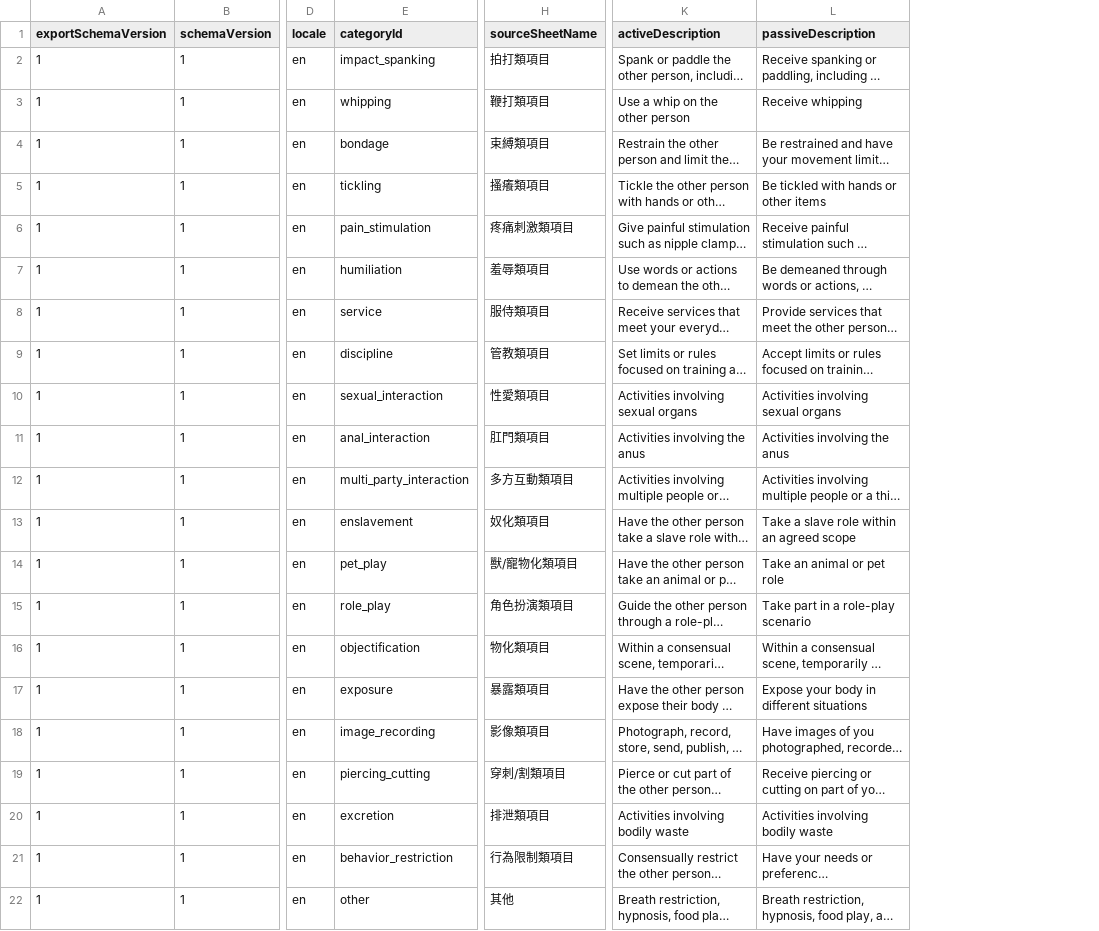
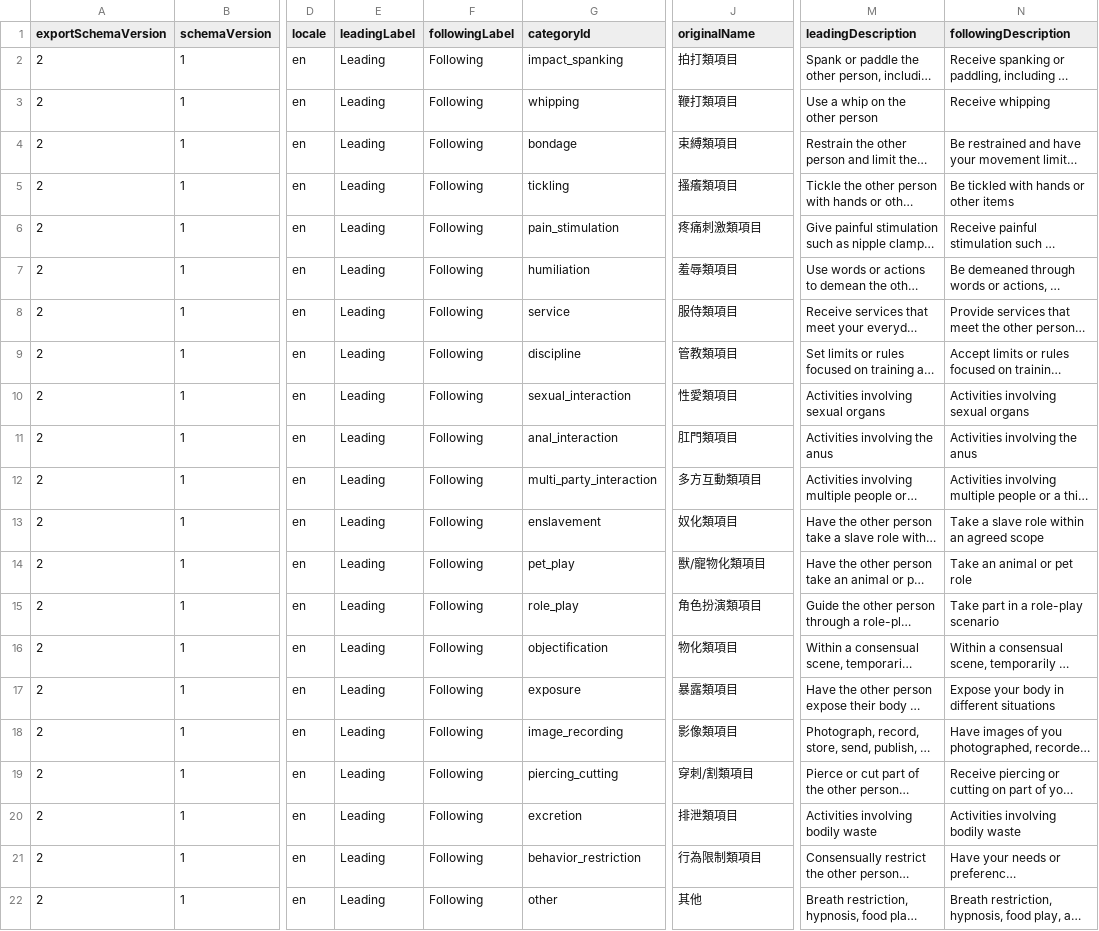
Before and after one commit to emu-rabbit/boundary_notes, a CSV file: data/question-bank/en/categories.csv, drawn as a sheet; only a part is shown, gaps mark what is left out; long unchanged cells end in …; addresses are those after the commit; the diff names each change by its address in the sheet, - before the commit and + after, or states it on an @@ line.

```diff
--- a/data/question-bank/en/categories.csv
+++ b/data/question-bank/en/categories.csv
+column E (leadingLabel), rows 2-22: all Leading
+column F (followingLabel), rows 2-22: all Following
-J1: sourceSheetName
+J1: originalName
-M1: activeDescription
+M1: leadingDescription
-N1: passiveDescription
+N1: followingDescription
-A2:A22 (exportSchemaVersion): 1
+A2:A22 (exportSchemaVersion): 2
```
Also changed, not shown: data/question-bank/en/details.csv, data/question-bank/ja/categories.csv, 17 other files.
